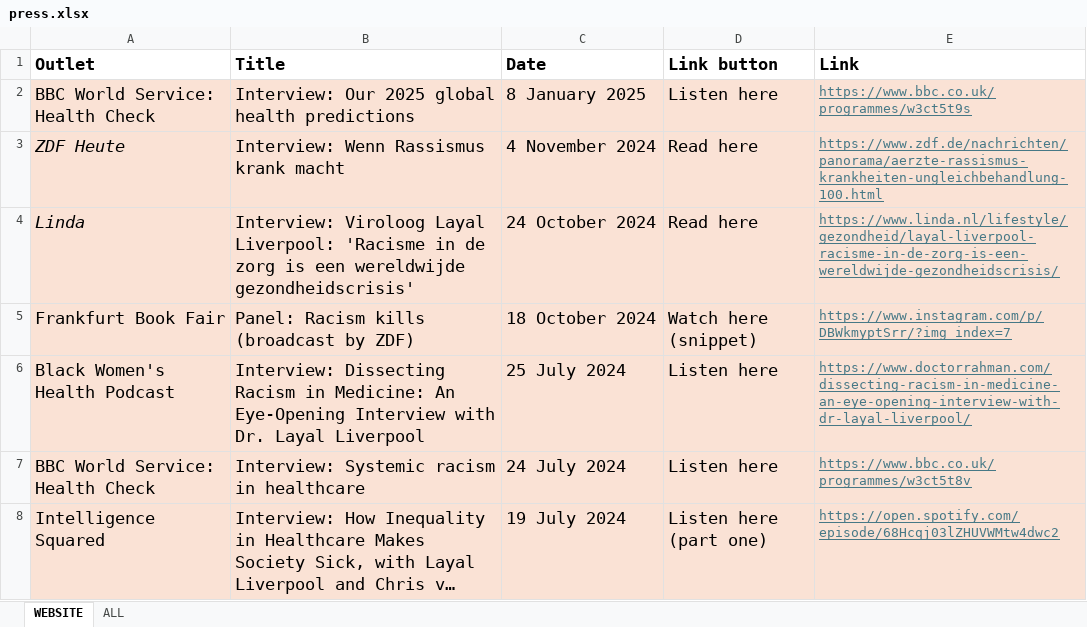
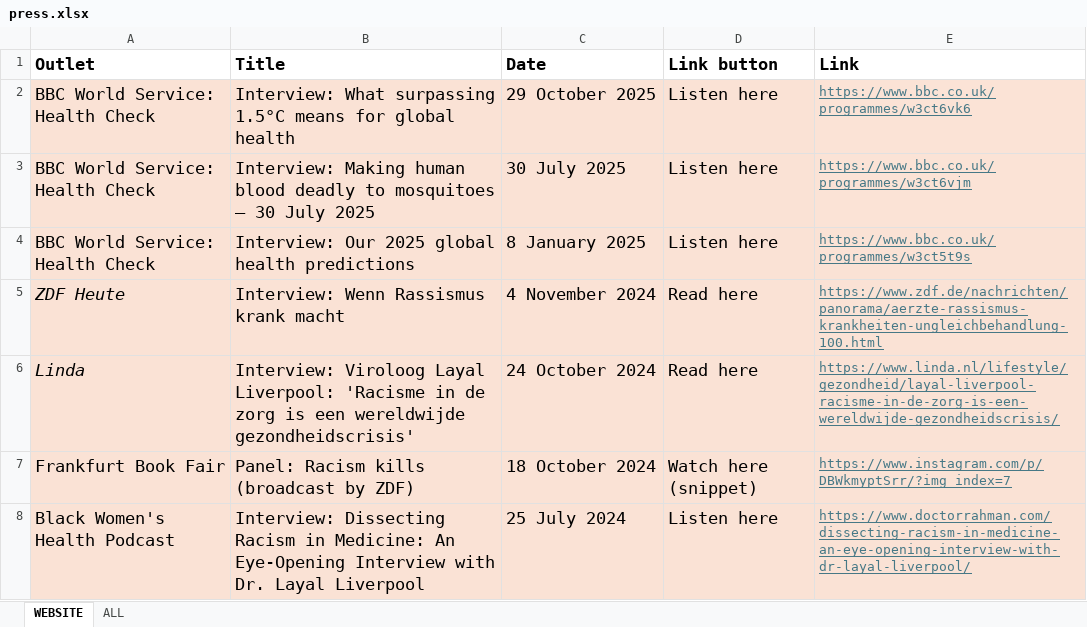
Before and after one commit to layallivs/layallivs.github.io, an Excel workbook: data/press.xlsx, sheet WEBSITE, drawn as a sheet; only a part is shown; the shorter side is filled out with more unchanged rows; long unchanged cells end in …; values as stored, in another font and other column widths than the file's, no borders; the diff names each change by its address in the sheet, - before the commit and + after, or states it on an @@ line.

Commit message:
add BBC health check to press site

```diff
--- a/data/press.xlsx (sheet WEBSITE)
+++ b/data/press.xlsx (sheet WEBSITE)
+row 2: BBC World Service: Health Check | Interview: What surpassing 1.5°C means for global health | 29 October 2025 | Listen here | https://www.bbc.co.uk/programmes/w3ct6vk6
+row 3: BBC World Service: Health Check | Interview: Making human blood deadly to mosquitoes — 30 July 2025 | 30 July 2025 | Listen here | https://www.bbc.co.uk/programmes/w3ct6vjm
```
Also changed, not shown: sheet ALL, 1 other file.
